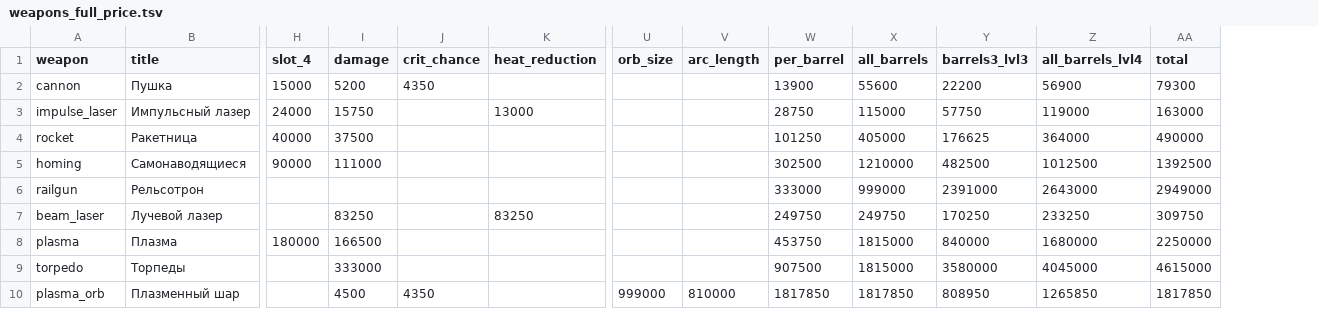
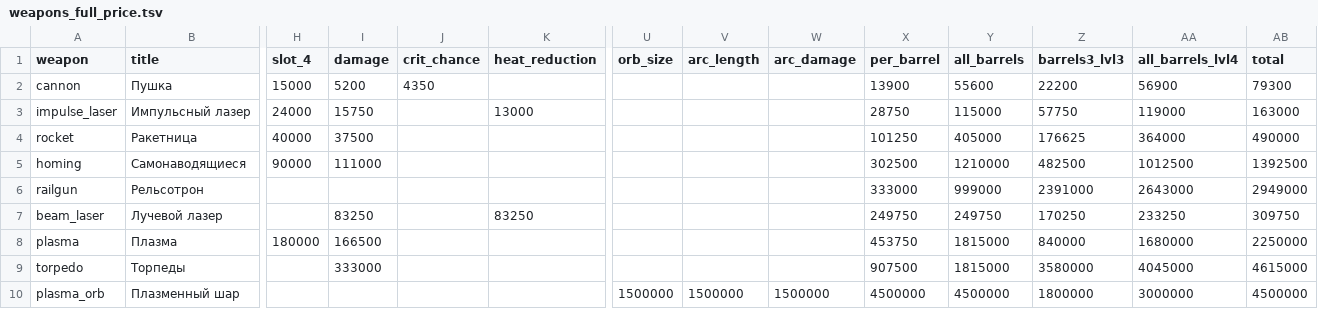
Before and after one commit to BarVit/UnityHomeWorks, a TSV file: Flappy Terminator/Assets/Data/Reports/weapons_full_price.tsv, drawn as a sheet; only a part is shown, gaps mark what is left out; addresses are those after the commit; the diff names each change by its address in the sheet, - before the commit and + after, or states it on an @@ line.

```diff
--- a/Flappy Terminator/Assets/Data/Reports/weapons_full_price.tsv
+++ b/Flappy Terminator/Assets/Data/Reports/weapons_full_price.tsv
+column W (arc_damage), row 10: 1500000
-I10 (damage): 4500
+I10 (damage): (empty)
-J10 (crit_chance): 4350
+J10 (crit_chance): (empty)
-U10 (orb_size): 999000
+U10 (orb_size): 1500000
-V10 (arc_length): 810000
+V10 (arc_length): 1500000
-X10 (per_barrel): 1817850
+X10 (per_barrel): 4500000
-Y10 (all_barrels): 1817850
+Y10 (all_barrels): 4500000
-Z10 (barrels3_lvl3): 808950
+Z10 (barrels3_lvl3): 1800000
-AA10 (all_barrels_lvl4): 1265850
+AA10 (all_barrels_lvl4): 3000000
-AB10 (total): 1817850
+AB10 (total): 4500000
```
Also changed, not shown: Flappy Terminator/Assets/Data/Tables/skills.tsv, Flappy Terminator/Assets/Data/Tables/weapon_upgrades.tsv, 17 other files.
